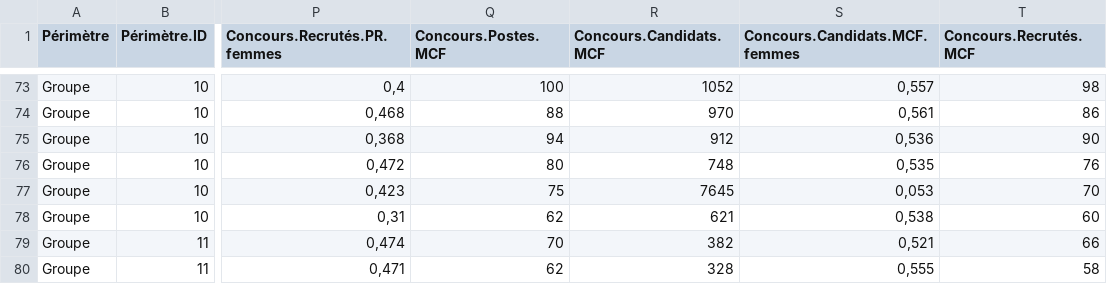
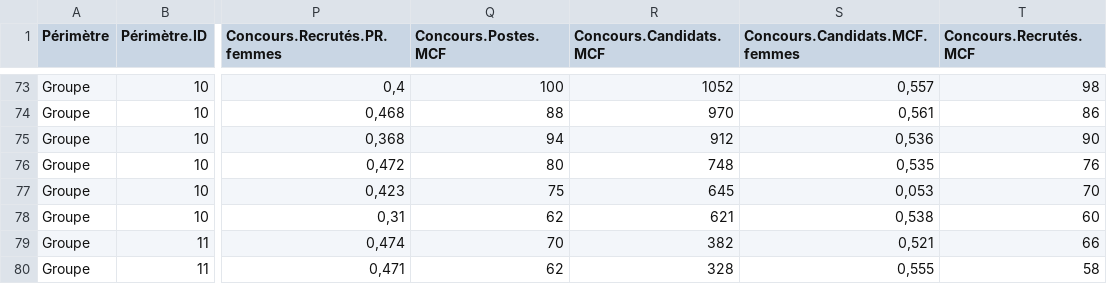
Before and after one commit to cpesr/emploiESR, a CSV file: data/cpesr-emplois-cnu-qualification-concours.csv, drawn as a sheet; only a part is shown, gaps mark what is left out; the diff names each change by its address in the sheet, - before the commit and + after, or states it on an @@ line.

```diff
--- a/data/cpesr-emplois-cnu-qualification-concours.csv
+++ b/data/cpesr-emplois-cnu-qualification-concours.csv
-R77 (Concours.Candidats.MCF): 7645
+R77 (Concours.Candidats.MCF): 645
```
Also changed, not shown: data/cpesr-emploi-ec.csv, 4 other files.
